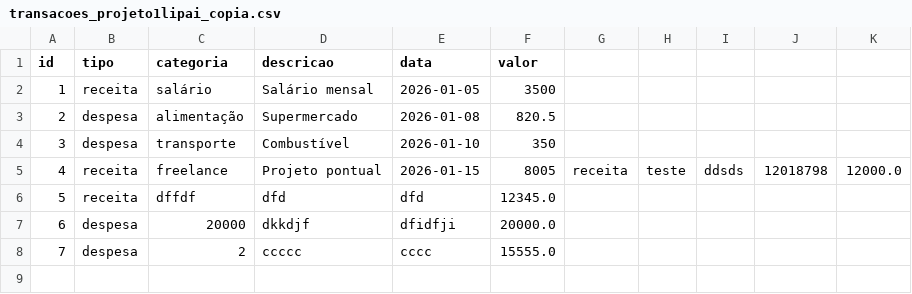
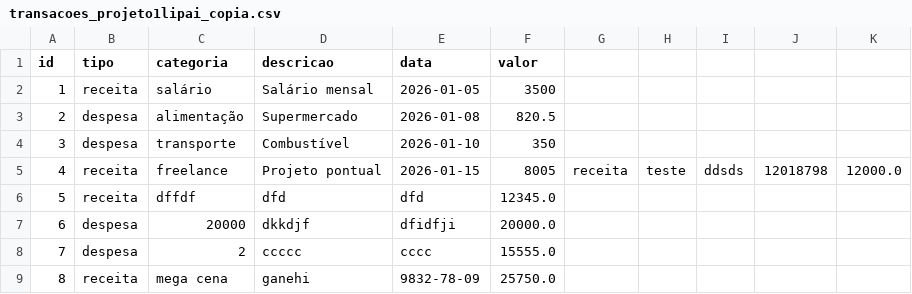
Before and after one commit to Guilherme0202PM/TreinamentoDados, a CSV file: Projeto 1/data/transacoes_projeto1lipai_copia.csv, drawn as a sheet.

Commit message:
Envio 7.3 Validando data

```diff
--- a/Projeto 1/data/transacoes_projeto1lipai_copia.csv
+++ b/Projeto 1/data/transacoes_projeto1lipai_copia.csv
@@ -8 +8,2 @@ id,tipo,categoria,descricao,data,valor
 7,despesa,2,ccccc,cccc,15555.0
+8,receita,mega cena,ganehi,9832-78-09,25750.0
```
Also changed, not shown: 1 other file.
